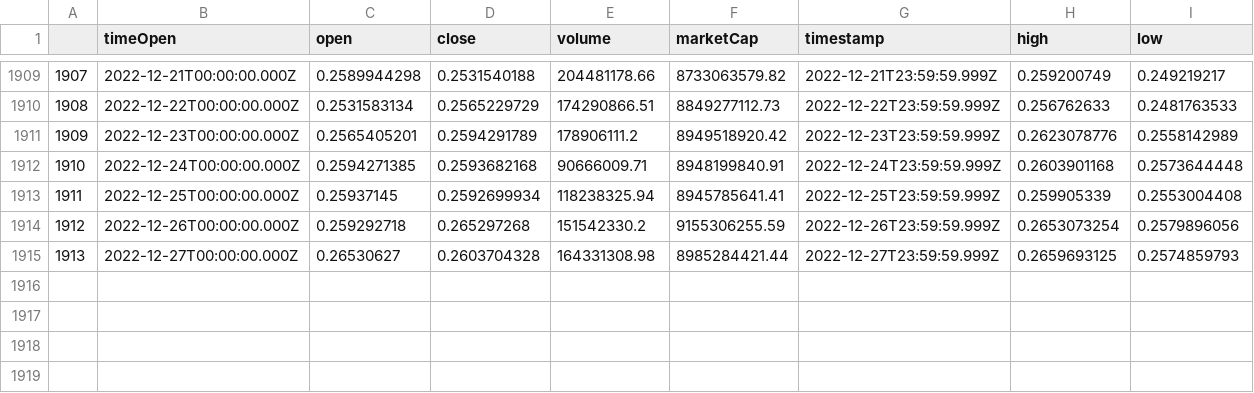
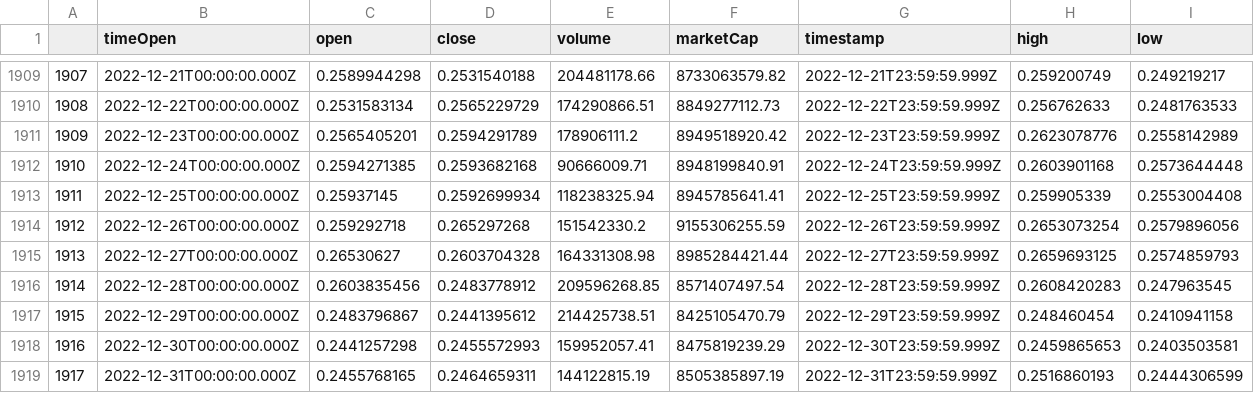
Before and after one commit to evo02/python_project, a CSV file: data/ADA.csv, drawn as a sheet; only a part is shown, gaps mark what is left out; the diff names each change by its address in the sheet, - before the commit and + after, or states it on an @@ line.

```diff
--- a/data/ADA.csv
+++ b/data/ADA.csv
+row 1916: 1914 | 2022-12-28T00:00:00.000Z | 0.2603835456 | 0.2483778912 | 209596268.85 | 8571407497.54 | 2022-12-28T23:59:59.999Z | 0.2608420283 | 0.247963545
+row 1917: 1915 | 2022-12-29T00:00:00.000Z | 0.2483796867 | 0.2441395612 | 214425738.51 | 8425105470.79 | 2022-12-29T23:59:59.999Z | 0.248460454 | 0.2410941158
+row 1918: 1916 | 2022-12-30T00:00:00.000Z | 0.2441257298 | 0.2455572993 | 159952057.41 | 8475819239.29 | 2022-12-30T23:59:59.999Z | 0.2459865653 | 0.2403503581
+row 1919: 1917 | 2022-12-31T00:00:00.000Z | 0.2455768165 | 0.2464659311 | 144122815.19 | 8505385897.19 | 2022-12-31T23:59:59.999Z | 0.2516860193 | 0.2444306599
```
Also changed, not shown: data/BNB.csv, data/DAI.csv, 25 other files.
